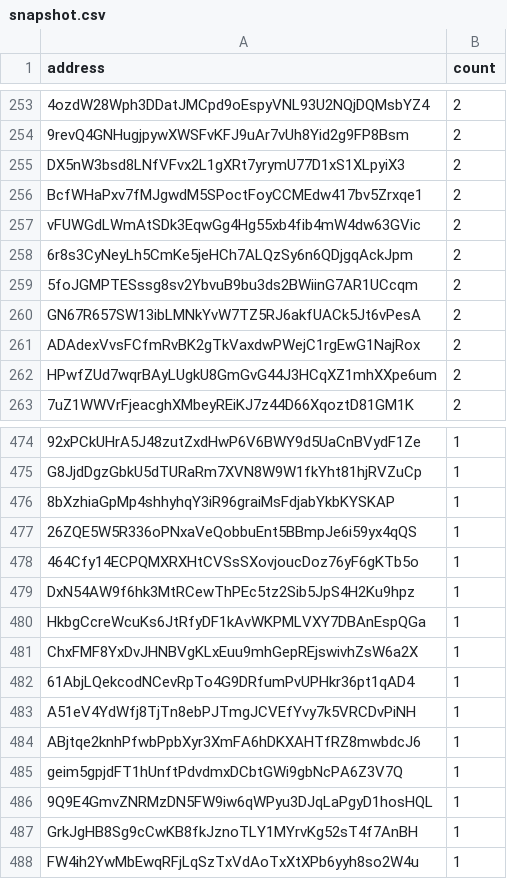
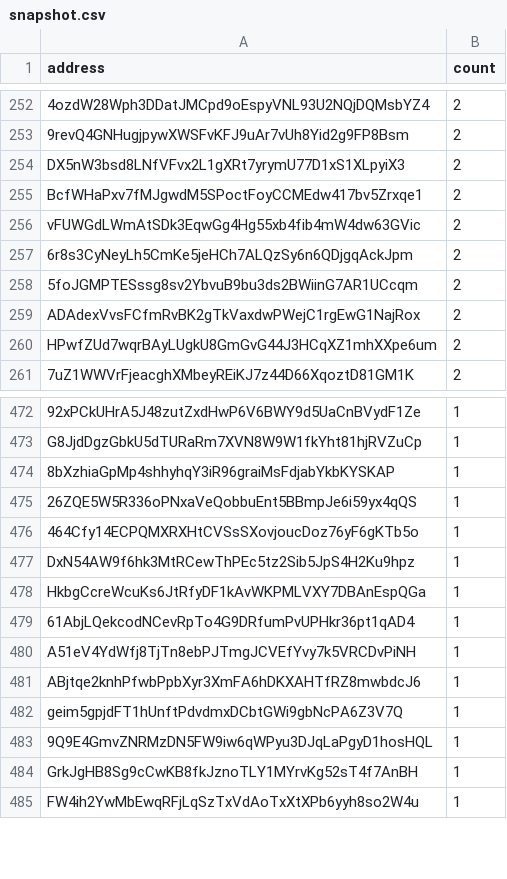
Before and after one commit to QuekzDev/snapshot, a CSV file: snapshot.csv, drawn as a sheet; only a part is shown, gaps mark what is left out; removed rows and columns are numbered as before the commit, all else as after; the diff covers the shown part only; the diff names each change by its address in the sheet, - before the commit and + after, or states it on an @@ line.

```diff
--- a/snapshot.csv
+++ b/snapshot.csv
-row 260: GN67R657SW13ibLMNkYvW7TZ5RJ6akfUACk5Jt6vPesA | 2
-row 481: ChxFMF8YxDvJHNBVgKLxEuu9mhGepREjswivhZsW6a2X | 1
```
Also changed, not shown: 3 added rows and 4 removed rows elsewhere in this file.
